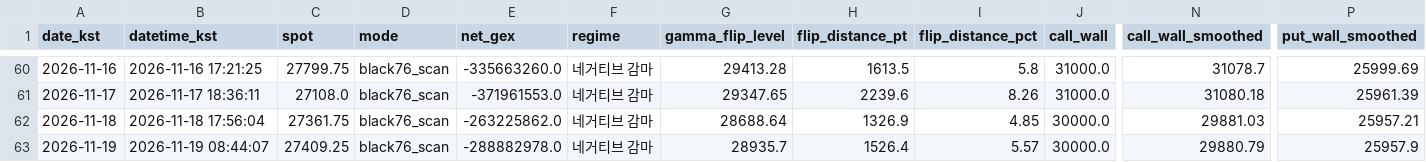
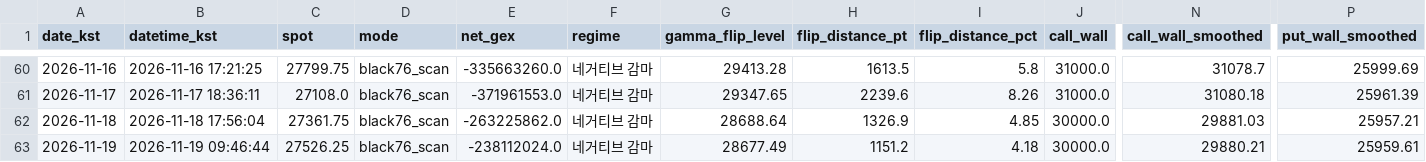
Before and after one commit to hk4jung/gamma-flip-capture, a CSV file: gamma_flip_nq_history.csv, drawn as a sheet; only a part is shown, gaps mark what is left out; the diff names each change by its address in the sheet, - before the commit and + after, or states it on an @@ line.

```diff
--- a/gamma_flip_nq_history.csv
+++ b/gamma_flip_nq_history.csv
-B63 (datetime_kst): 2026-11-19 08:44:07
+B63 (datetime_kst): 2026-11-19 09:46:44
-C63 (spot): 27409.25
+C63 (spot): 27526.25
-E63 (net_gex): -288882978.0
+E63 (net_gex): -238112024.0
-G63 (gamma_flip_level): 28935.7
+G63 (gamma_flip_level): 28677.49
-H63 (flip_distance_pt): 1526.4
+H63 (flip_distance_pt): 1151.2
-I63 (flip_distance_pct): 5.57
+I63 (flip_distance_pct): 4.18
-N63 (call_wall_smoothed): 29880.79
+N63 (call_wall_smoothed): 29880.21
-P63 (put_wall_smoothed): 25957.9
+P63 (put_wall_smoothed): 25959.61
```
Also changed, not shown: archive/barchart_options_capture_2026-11-19.csv, barchart_options_capture.csv, 2 other files.
